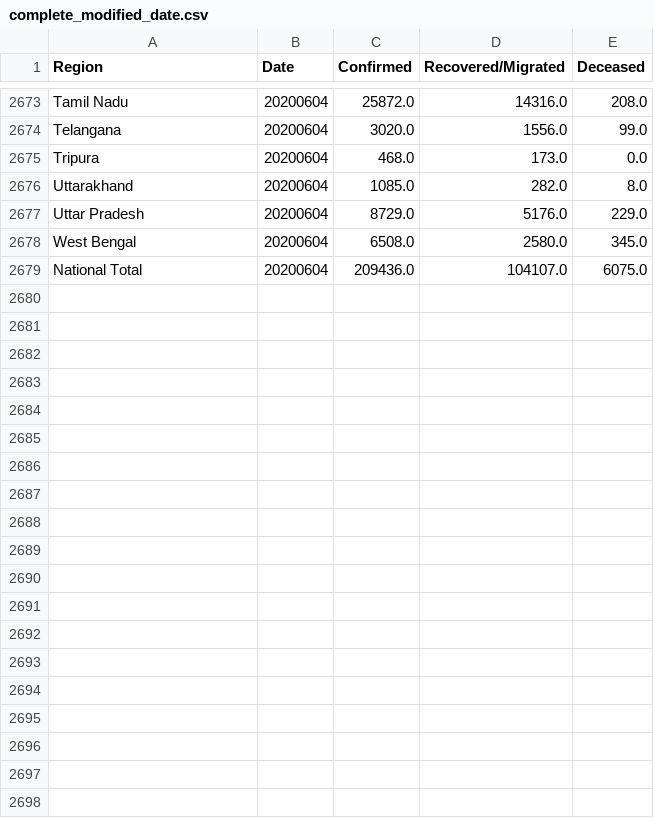
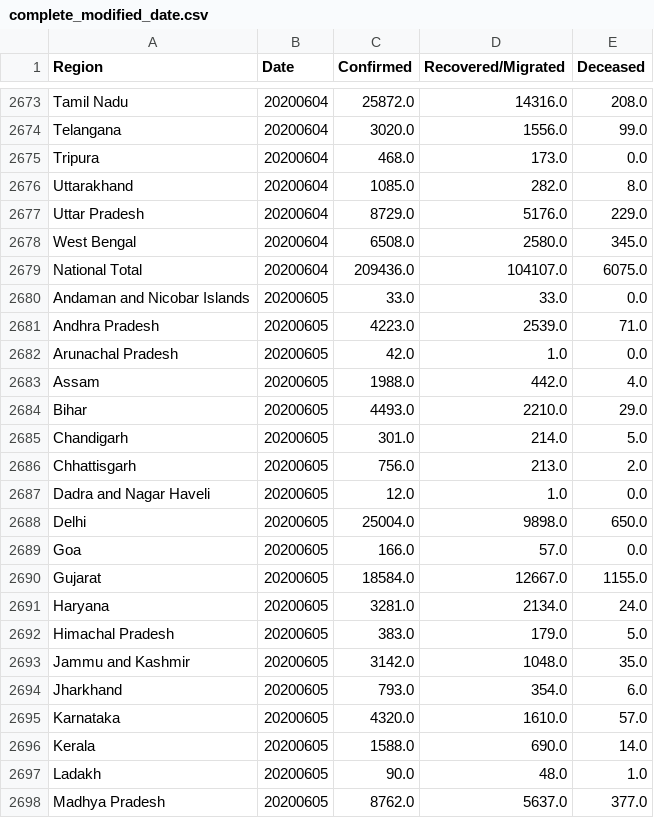
Before and after one commit to rahulrajpl/covid19India, a CSV file: line/data/complete_modified_date.csv, drawn as a sheet; only a part is shown, gaps mark what is left out; the diff covers the shown part only.

```diff
--- a/line/data/complete_modified_date.csv
+++ b/line/data/complete_modified_date.csv
@@ -2679 +2679,20 @@ West Bengal,20200604,6508.0,2580.0,345.0
 National Total,20200604,209436.0,104107.0,6075.0
+Andaman and Nicobar Islands,20200605,33.0,33.0,0.0
+Andhra Pradesh,20200605,4223.0,2539.0,71.0
+Arunachal Pradesh,20200605,42.0,1.0,0.0
+Assam,20200605,1988.0,442.0,4.0
+Bihar,20200605,4493.0,2210.0,29.0
+Chandigarh,20200605,301.0,214.0,5.0
+Chhattisgarh,20200605,756.0,213.0,2.0
+Dadra and Nagar Haveli,20200605,12.0,1.0,0.0
+Delhi,20200605,25004.0,9898.0,650.0
+Goa,20200605,166.0,57.0,0.0
+Gujarat,20200605,18584.0,12667.0,1155.0
+Haryana,20200605,3281.0,2134.0,24.0
+Himachal Pradesh,20200605,383.0,179.0,5.0
+Jammu and Kashmir,20200605,3142.0,1048.0,35.0
+Jharkhand,20200605,793.0,354.0,6.0
+Karnataka,20200605,4320.0,1610.0,57.0
+Kerala,20200605,1588.0,690.0,14.0
+Ladakh,20200605,90.0,48.0,1.0
+Madhya Pradesh,20200605,8762.0,5637.0,377.0
```
Also changed, not shown: 17 added rows elsewhere in this file, ranking/data/complete_modified_date.csv, 4 other files.
